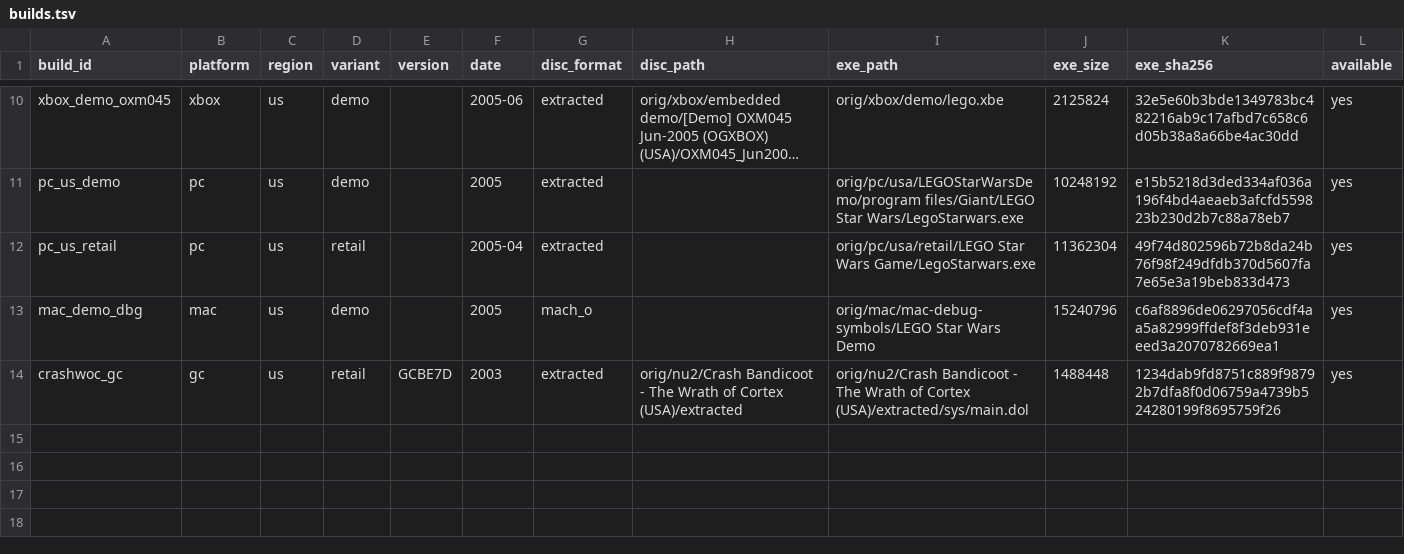
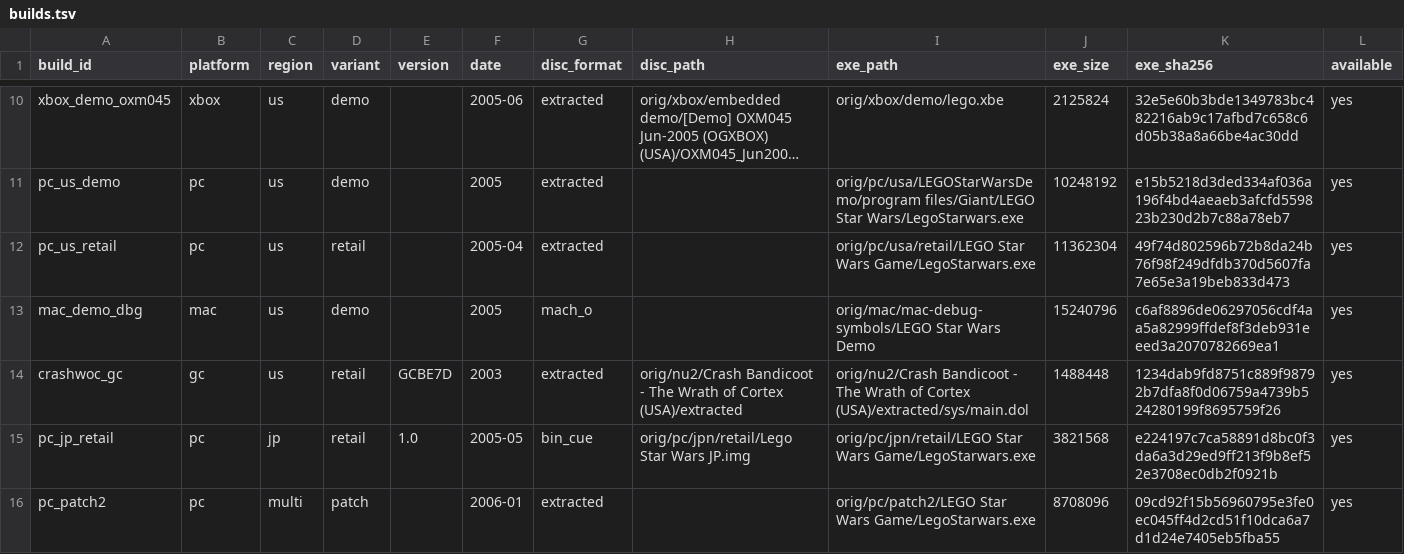
Before and after one commit to ellierocks/lsw1-decomp, a TSV file: research/revisions/builds.tsv, drawn as a sheet; only a part is shown, gaps mark what is left out; long unchanged cells end in …; rows hold the shown columns only; the diff names each change by its address in the sheet, - before the commit and + after, or states it on an @@ line.

```diff
--- a/research/revisions/builds.tsv
+++ b/research/revisions/builds.tsv
+row 15: pc_jp_retail | pc | jp | retail | 1.0 | 2005-05 | bin_cue | orig/pc/jpn/retail/Lego Star Wars JP.img | orig/pc/jpn/retail/LEGO Star Wars Game/LegoStarwars.exe | 3821568 | e224197c7ca58891d8bc0f3da6a3d29ed9ff213f9b8ef52e3708ec0db2f0921b | yes
+row 16: pc_patch2 | pc | multi | patch |  | 2006-01 | extracted |  | orig/pc/patch2/LEGO Star Wars Game/LegoStarwars.exe | 8708096 | 09cd92f15b56960795e3fe0ec045ff4d2cd51f10dca6a7d1d24e7405eb5fba55 | yes
```
Also changed, not shown: research/revisions/hashes.tsv, 11 other files.
